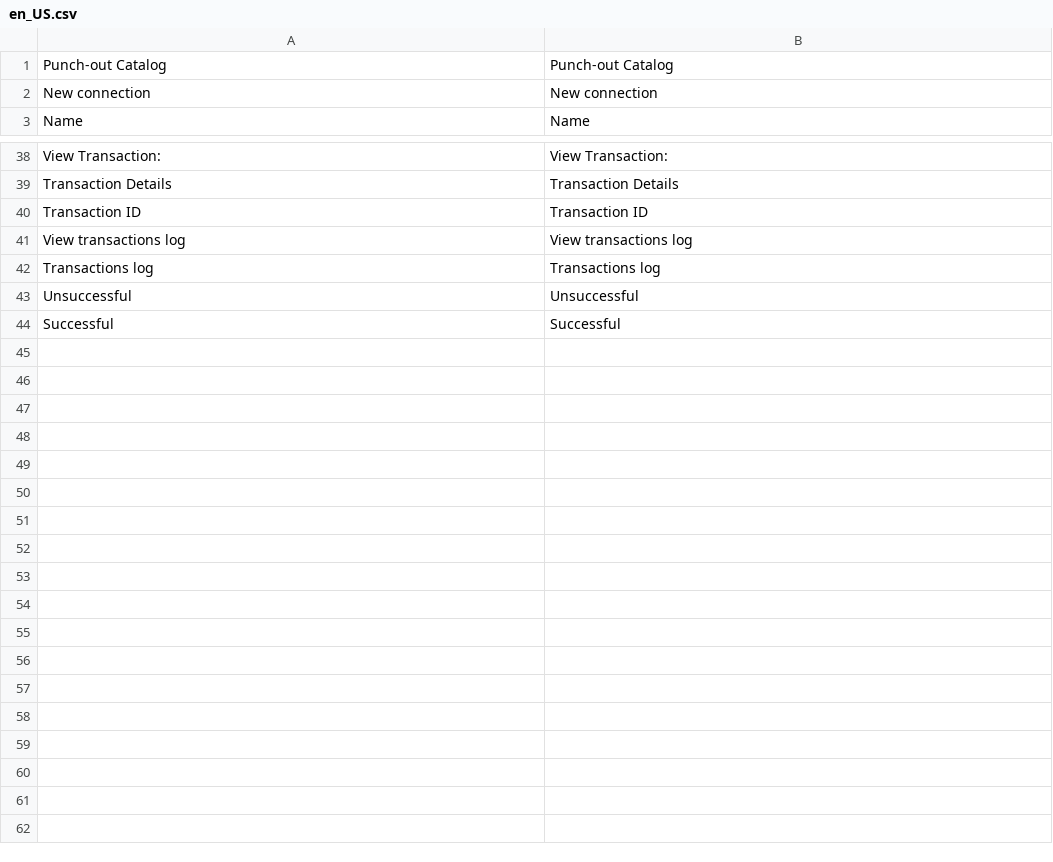
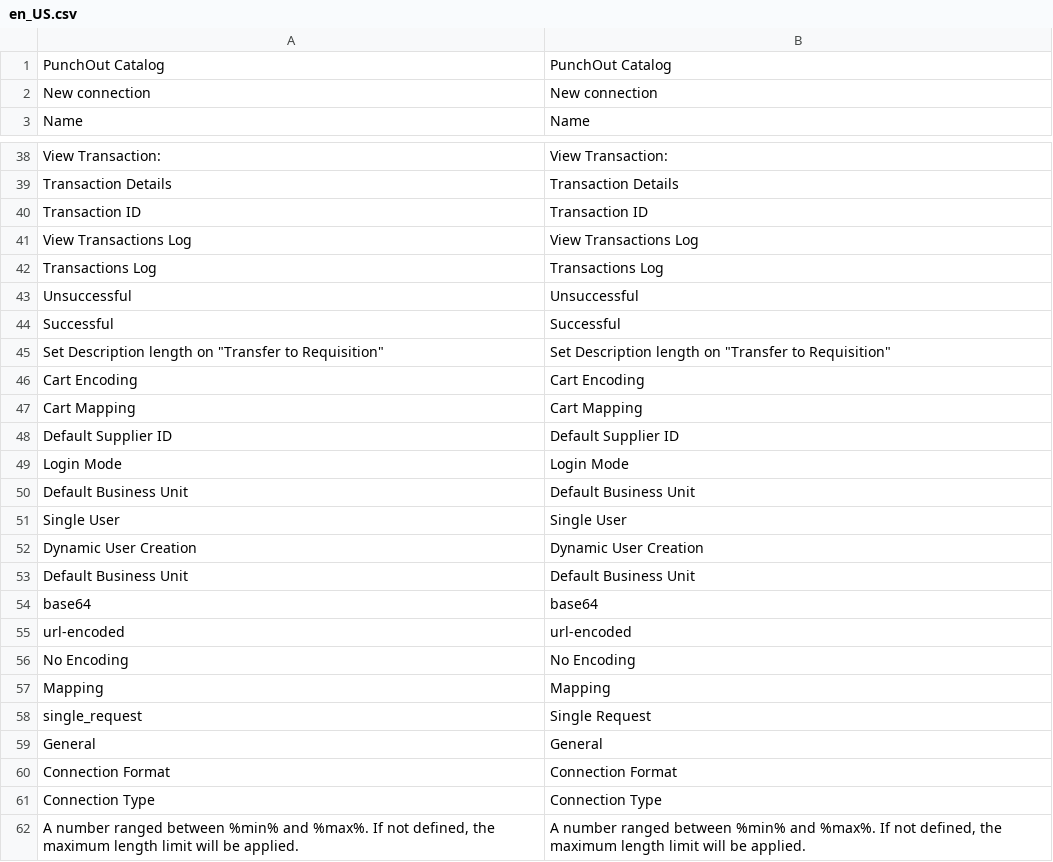
Before and after one commit to spryker-eco/punchout-catalogs, a CSV file: data/translation/Zed/en_US.csv, drawn as a sheet; only a part is shown, gaps mark what is left out.

```diff
--- a/data/translation/Zed/en_US.csv
+++ b/data/translation/Zed/en_US.csv
@@ -1,2 +1,2 @@
-Punch-out Catalog,Punch-out Catalog
+PunchOut Catalog,PunchOut Catalog
 New connection,New connection
@@ -40,5 +40,23 @@ Transaction Details,Transaction Details
 Transaction ID,Transaction ID
-View transactions log,View transactions log
-Transactions log,Transactions log
+View Transactions Log,View Transactions Log
+Transactions Log,Transactions Log
 Unsuccessful,Unsuccessful
 Successful,Successful
+"Set Description length on ""Transfer to Requisition""","Set Description length on ""Transfer to Requisition"""
+Cart Encoding,Cart Encoding
+Cart Mapping,Cart Mapping
+Default Supplier ID,Default Supplier ID
+Login Mode,Login Mode
+Default Business Unit,Default Business Unit
+Single User,Single User
+Dynamic User Creation,Dynamic User Creation
+Default Business Unit,Default Business Unit
+base64,base64
+url-encoded,url-encoded
+No Encoding,No Encoding
+Mapping,Mapping
+single_request,Single Request
+General,General
+Connection Format,Connection Format
+Connection Type,Connection Type
+"A number ranged between %min% and %max%. If not defined, the maximum length limit will be applied.","A number ranged between %min% and %max%. If not defined, the maximum length limit will be applied."
```
Also changed, not shown: data/translation/Zed/de_DE.csv, 6 other files.
